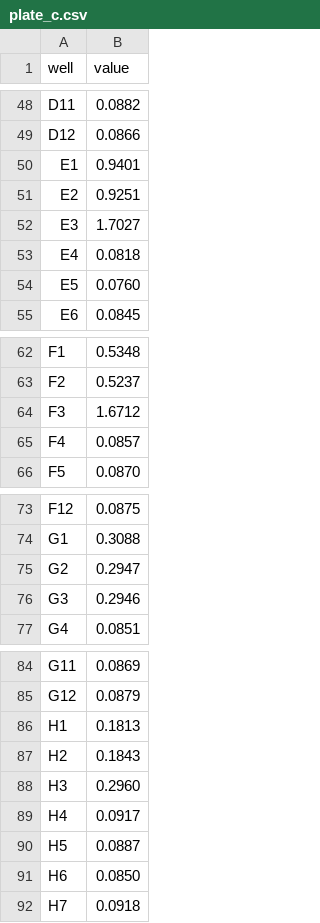
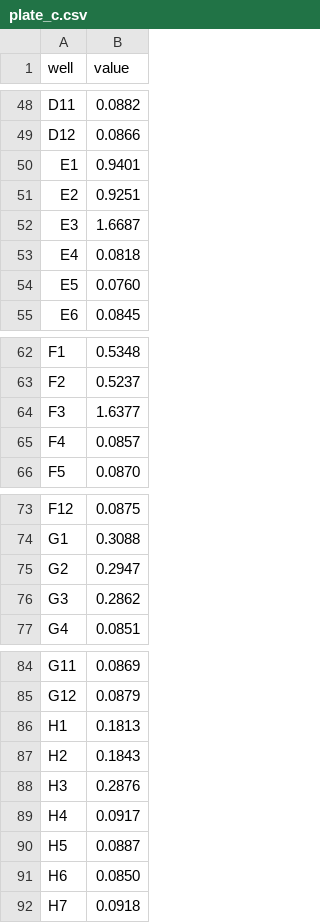
Before and after one commit to ZackMFleischman/ai-experiments, a CSV file: platefit/examples/plate_c.csv, drawn as a sheet; only a part is shown, gaps mark what is left out; the diff covers the shown part only.

```diff
--- a/platefit/examples/plate_c.csv
+++ b/platefit/examples/plate_c.csv
@@ -51,3 +51,3 @@ E1,0.9401
 E2,0.9251
-E3,1.7027
+E3,1.6687
 E4,0.0818
@@ -63,3 +63,3 @@ F1,0.5348
 F2,0.5237
-F3,1.6712
+F3,1.6377
 F4,0.0857
@@ -75,3 +75,3 @@ G1,0.3088
 G2,0.2947
-G3,0.2946
+G3,0.2862
 G4,0.0851
@@ -87,3 +87,3 @@ H1,0.1813
 H2,0.1843
-H3,0.2960
+H3,0.2876
 H4,0.0917
```
Also changed, not shown: 16 edited cells elsewhere in this file, platefit/examples/plate_b.csv, 12 other files.
